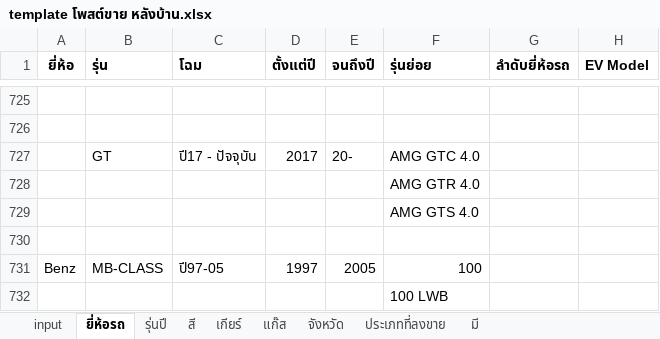
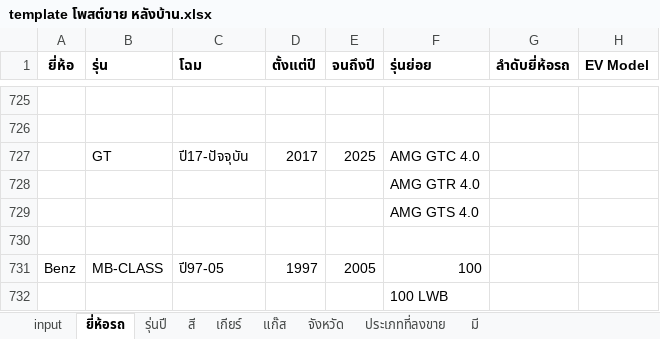
Before and after one commit to sedthasak/rodpromptkai, an Excel workbook: public/uploads/template/template โพสต์ขาย หลังบ้าน.xlsx, sheet ยี่ห้อรถ, drawn as a sheet; only a part is shown, gaps mark what is left out; values as stored, in another font and other column widths than the file's, no borders; the diff names each change by its address in the sheet, - before the commit and + after, or states it on an @@ line.

Commit message:
backend import excel brand

```diff
--- a/public/uploads/template/template โพสต์ขาย หลังบ้าน.xlsx (sheet ยี่ห้อรถ)
+++ b/public/uploads/template/template โพสต์ขาย หลังบ้าน.xlsx (sheet ยี่ห้อรถ)
-C727 (โฉม): ปี17 - ปัจจุบัน
+C727 (โฉม): ปี17-ปัจจุบัน
-E727 (จนถึงปี): 20-
+E727 (จนถึงปี): 2025
```
